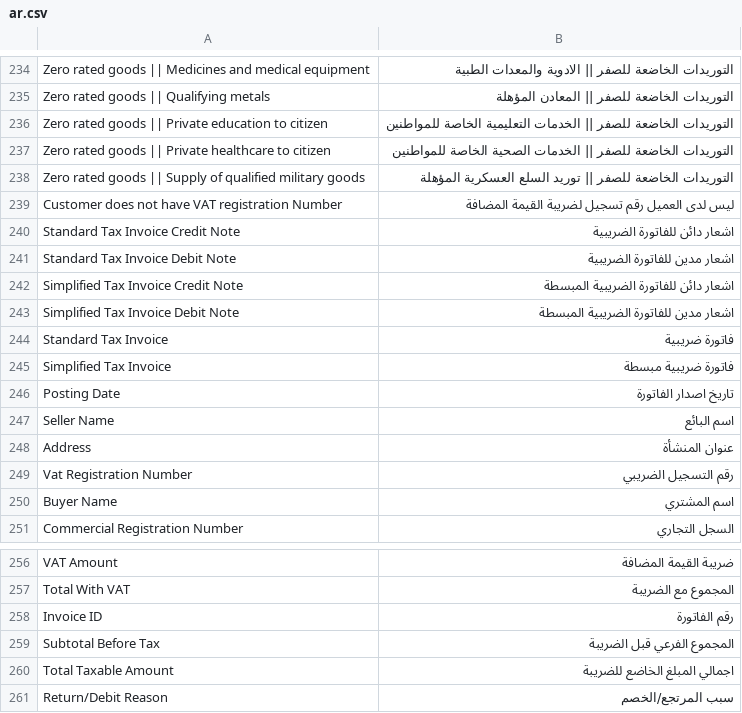
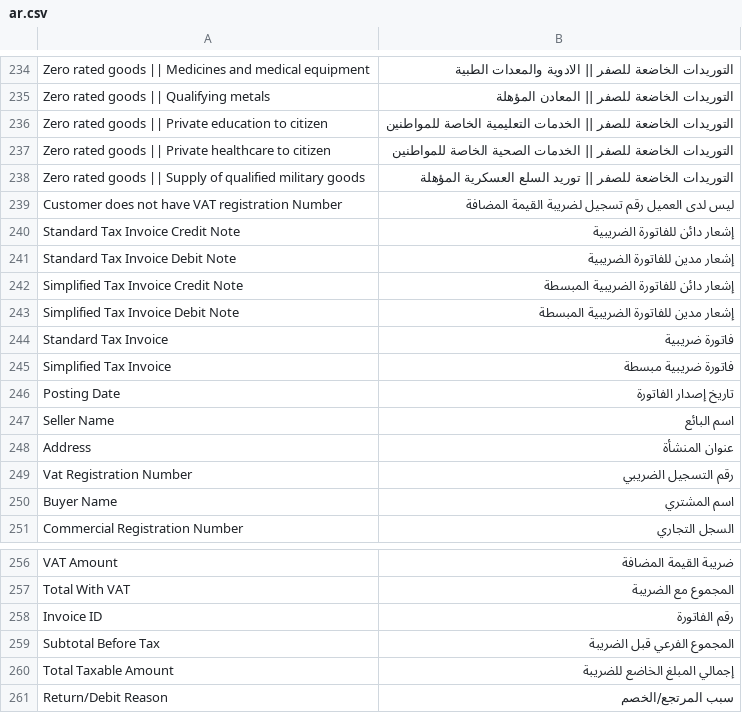
Before and after one commit to lavaloon-eg/ksa_compliance, a CSV file: ksa_compliance/translations/ar.csv, drawn as a sheet; only a part is shown, gaps mark what is left out; the diff names each change by its address in the sheet, - before the commit and + after, or states it on an @@ line.

Commit message:
Fix some Arabic typos in translation

```diff
--- a/ksa_compliance/translations/ar.csv
+++ b/ksa_compliance/translations/ar.csv
-B240: اشعار دائن للفاتورة الضريبية
+B240: إشعار دائن للفاتورة الضريبية
-B241: اشعار مدين للفاتورة الضريبية
+B241: إشعار مدين للفاتورة الضريبية
-B242: اشعار دائن للفاتورة الضريبية المبسطة
+B242: إشعار دائن للفاتورة الضريبية المبسطة
-B243: اشعار مدين للفاتورة الضريبية المبسطة
+B243: إشعار مدين للفاتورة الضريبية المبسطة
-B246: تاريخ اصدار الفاتورة
+B246: تاريخ إصدار الفاتورة
-B260: اجمالي المبلغ الخاضع للضريبة
+B260: إجمالي المبلغ الخاضع للضريبة
```
